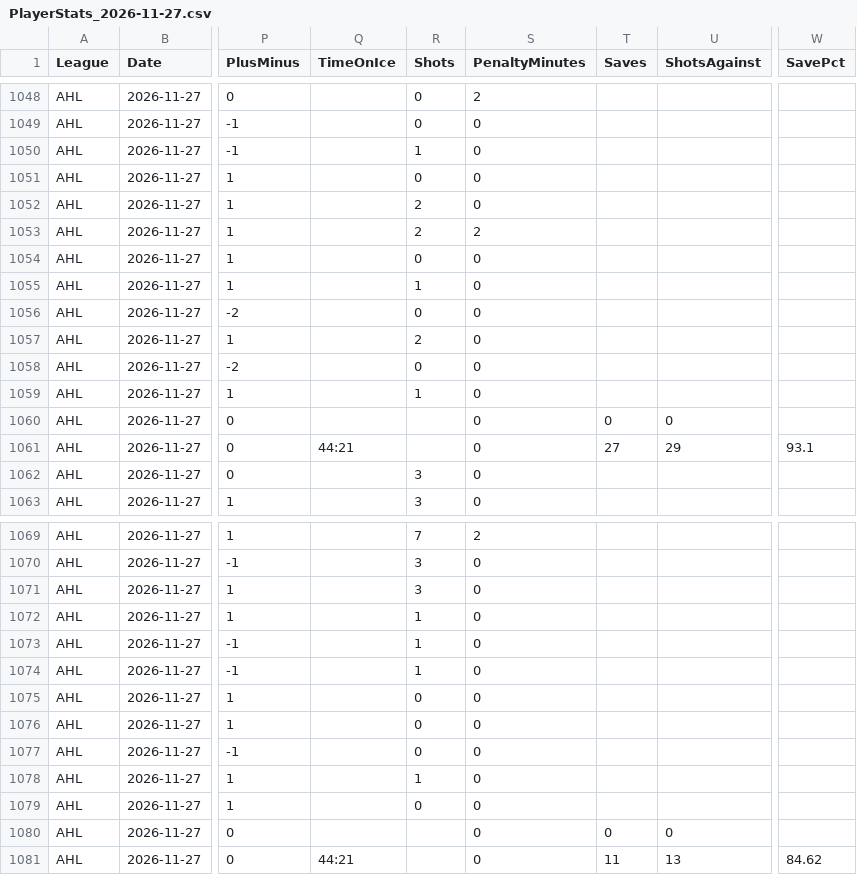
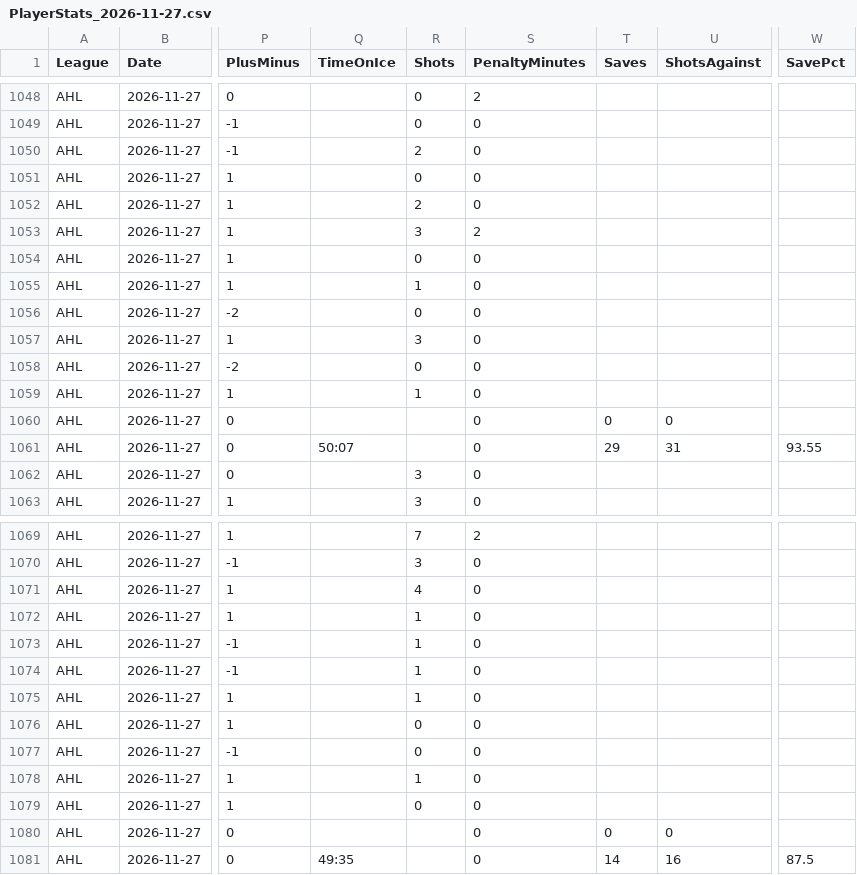
Before and after one commit to skaterbosse/hockey, a CSV file: statsByDate/data/playerstats/PlayerStats_2026-11-27.csv, drawn as a sheet; only a part is shown, gaps mark what is left out; the diff covers the shown part only; the diff names each change by its address in the sheet, - before the commit and + after, or states it on an @@ line.

```diff
--- a/statsByDate/data/playerstats/PlayerStats_2026-11-27.csv
+++ b/statsByDate/data/playerstats/PlayerStats_2026-11-27.csv
-R1050 (Shots): 1
+R1050 (Shots): 2
-R1053 (Shots): 2
+R1053 (Shots): 3
-R1057 (Shots): 2
+R1057 (Shots): 3
-Q1061 (TimeOnIce): 44:21
+Q1061 (TimeOnIce): 50:07
-T1061 (Saves): 27
+T1061 (Saves): 29
-U1061 (ShotsAgainst): 29
+U1061 (ShotsAgainst): 31
-W1061 (SavePct): 93.1
+W1061 (SavePct): 93.55
-R1071 (Shots): 3
+R1071 (Shots): 4
-R1075 (Shots): 0
+R1075 (Shots): 1
-Q1081 (TimeOnIce): 44:21
+Q1081 (TimeOnIce): 49:35
-T1081 (Saves): 11
+T1081 (Saves): 14
-U1081 (ShotsAgainst): 13
+U1081 (ShotsAgainst): 16
-W1081 (SavePct): 84.62
+W1081 (SavePct): 87.5
```
Also changed, not shown: 1 edited cell elsewhere in this file, statsByDate/data/games/Games_2026-11-27.csv, 6 other files.
